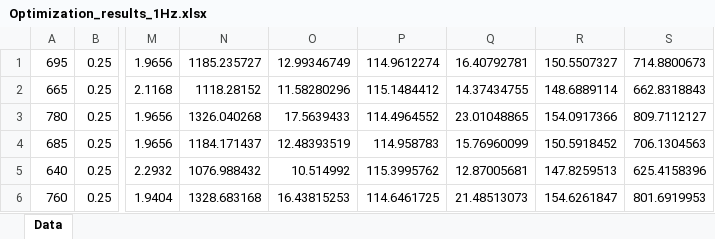
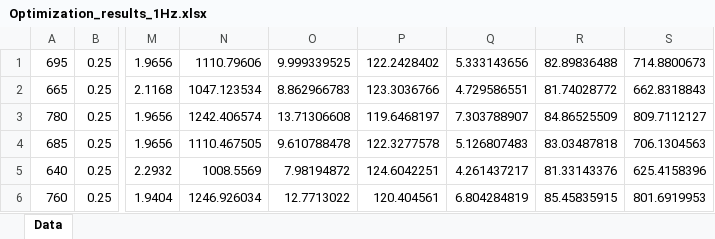
Before and after one commit to gfidelisp/Jupyter, an Excel workbook: Codemig/System/Optimization_results_1Hz.xlsx, sheet Data, drawn as a sheet; only a part is shown, gaps mark what is left out; values as stored, in another font and other column widths than the file's, no borders; the diff covers the shown part only; the diff names each change by its address in the sheet, - before the commit and + after, or states it on an @@ line.

```diff
--- a/Codemig/System/Optimization_results_1Hz.xlsx (sheet Data)
+++ b/Codemig/System/Optimization_results_1Hz.xlsx (sheet Data)
-N1: 1185.235727
+N1: 1110.79606
-O1: 12.99346749
+O1: 9.999339525
-P1: 114.9612274
+P1: 122.2428402
-Q1: 16.40792781
+Q1: 5.333143656
-R1: 150.5507327
+R1: 82.89836488
-N2: 1118.28152
+N2: 1047.123534
-O2: 11.58280296
+O2: 8.862966783
-P2: 115.1484412
+P2: 123.3036766
-Q2: 14.37434755
+Q2: 4.729586551
-R2: 148.6889114
+R2: 81.74028772
-N3: 1326.040268
+N3: 1242.406574
-O3: 17.5639433
+O3: 13.71306608
-P3: 114.4964552
+P3: 119.6468197
-Q3: 23.01048865
+Q3: 7.303788907
-R3: 154.0917366
+R3: 84.86525509
-N4: 1184.171437
+N4: 1110.467505
-O4: 12.48393519
+O4: 9.610788478
-P4: 114.958783
+P4: 122.3277578
-Q4: 15.76960099
+Q4: 5.126807483
-R4: 150.5918452
+R4: 83.03487818
-N5: 1076.988432
+N5: 1008.5569
-O5: 10.514992
+O5: 7.98194872
-P5: 115.3995762
+P5: 124.6042251
-Q5: 12.87005681
+Q5: 4.261437217
-R5: 147.8259513
+R5: 81.33143376
-N6: 1328.683168
+N6: 1246.926034
-O6: 16.43815253
+O6: 12.7713022
-P6: 114.6461725
+P6: 120.404561
-Q6: 21.48513073
+Q6: 6.804284819
-R6: 154.6261847
+R6: 85.45835915
```
Also changed, not shown: 2 removed rows and 121 edited cells elsewhere in this sheet, Codemig/AMR_Model/HEx.xlsx, Codemig/System/AMR_Inputs.xlsx, 8 other files.
